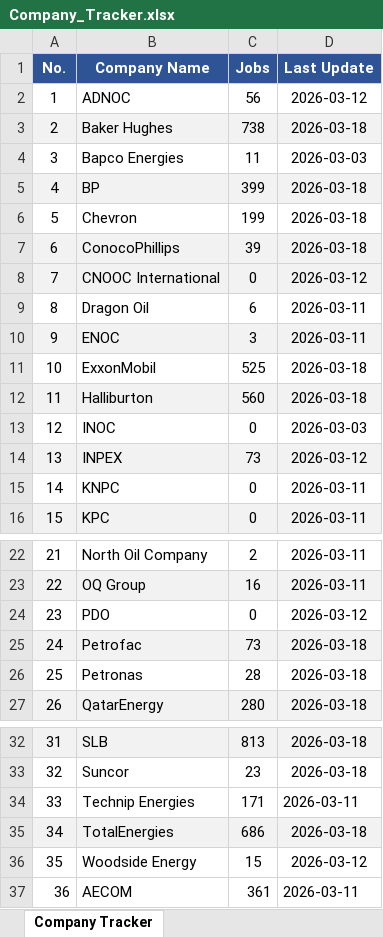
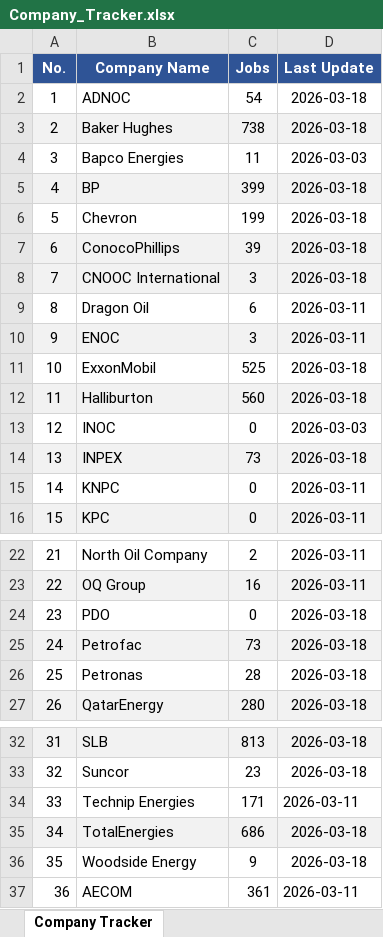
Before and after one commit to illeh69/KerjaAI-oil-gas-me, an Excel workbook: Company_Tracker.xlsx, sheet Company Tracker, drawn as a sheet; only a part is shown, gaps mark what is left out; values as stored, in another font and other column widths than the file's, no borders; charts and pictures not drawn; the diff covers the shown part only; the diff names each change by its address in the sheet, - before the commit and + after, or states it on an @@ line.

Commit message:
Update Company_Tracker.xlsx: INPEX=73, ADNOC=54, Woodside=9, CNOOC=3, PDO=0 (total 7591)

```diff
--- a/Company_Tracker.xlsx (sheet Company Tracker)
+++ b/Company_Tracker.xlsx (sheet Company Tracker)
-C2 (Jobs): 56
+C2 (Jobs): 54
-D2 (Last Update): 2026-03-12
+D2 (Last Update): 2026-03-18
-C8 (Jobs): 0
+C8 (Jobs): 3
-D8 (Last Update): 2026-03-12
+D8 (Last Update): 2026-03-18
-D14 (Last Update): 2026-03-12
+D14 (Last Update): 2026-03-18
-D24 (Last Update): 2026-03-12
+D24 (Last Update): 2026-03-18
-C36 (Jobs): 15
+C36 (Jobs): 9
-D36 (Last Update): 2026-03-12
+D36 (Last Update): 2026-03-18
```
Also changed, not shown: 1 edited cell elsewhere in this sheet.
